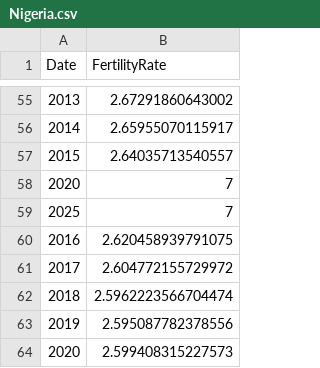
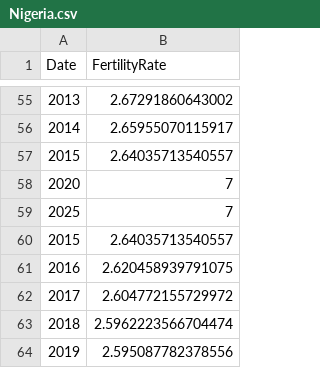
Before and after one commit to SUSA-org/SUSA-web-app, a CSV file: Nigeria.csv, drawn as a sheet; only a part is shown, gaps mark what is left out; the shorter side is filled out with more unchanged rows.

```diff
--- a/Nigeria.csv
+++ b/Nigeria.csv
@@ -59,2 +59,3 @@ Date,FertilityRate
 2025,7
+2015,2.64035713540557
 2016,2.620458939791075
```
Also changed, not shown: Benin.csv, Guatemala.csv, 1 other file.
